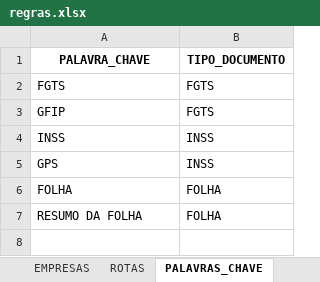
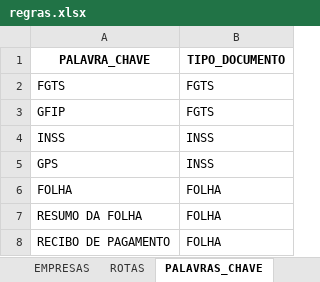
Before and after one commit to Duarte0/FILE_ORGANIZER, an Excel workbook: regras.xlsx, sheet PALAVRAS_CHAVE, drawn as a sheet; values as stored, in another font and other column widths than the file's, no borders; charts and pictures and table styles not drawn; the diff names each change by its address in the sheet, - before the commit and + after, or states it on an @@ line.

```diff
--- a/regras.xlsx (sheet PALAVRAS_CHAVE)
+++ b/regras.xlsx (sheet PALAVRAS_CHAVE)
+row 8: RECIBO DE PAGAMENTO | FOLHA
```
Also changed, not shown: sheet EMPRESAS, sheet ROTAS.
